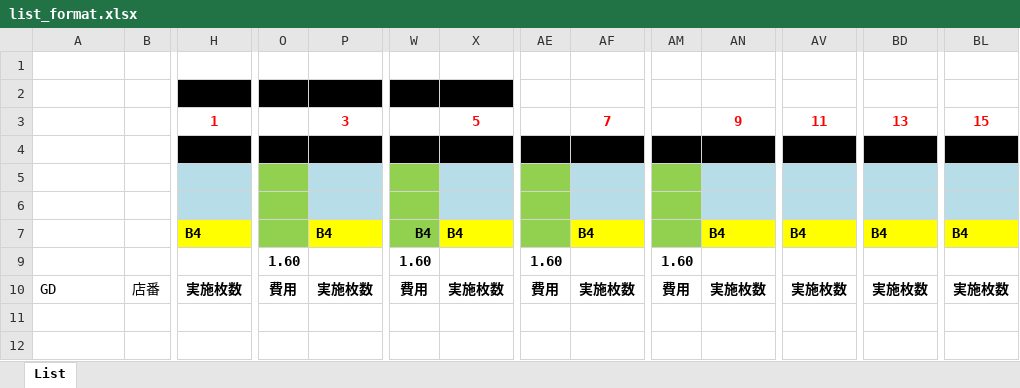
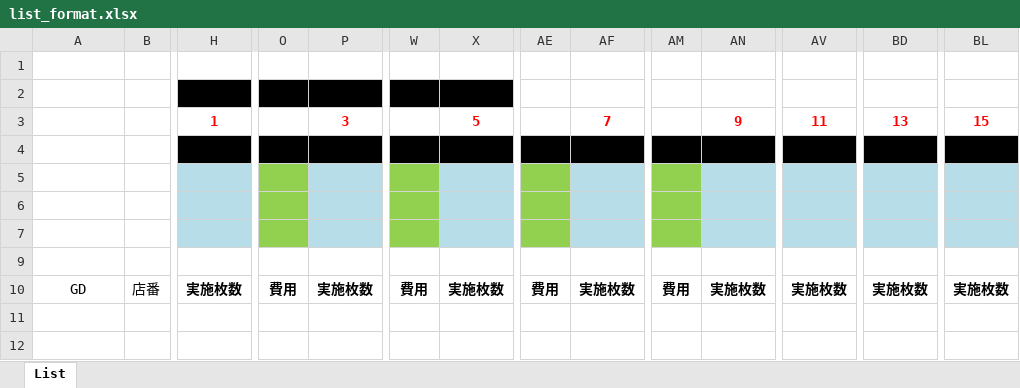
Before and after one commit to 42943258g/b-flyer_plan_app, an Excel workbook: list_format.xlsx, sheet List, drawn as a sheet; only a part is shown, gaps mark what is left out; values as stored, in another font and other column widths than the file's, no borders; removed rows and columns are numbered as before the commit, all else as after; rows hold the shown columns only; the diff names each change by its address in the sheet, - before the commit and + after, or states it on an @@ line.

Commit message:
feat: データベース接続方法の改善とUIの更新
- 環境変数やファイルからのデータベースURL取得機能を追加
- 新しいテーブルスキーマの作成をサポート
- フロントエンドのタイトルと見出しを更新
- クリップボードからのデータ貼り付け機能を強化
- Excel出力機能の改善

```diff
--- a/list_format.xlsx (sheet List)
+++ b/list_format.xlsx (sheet List)
-row 7:  |  | B4 |  | B4 | B4 | B4 |  | B4 |  | B4 | B4 | B4 | B4
+row 7: (empty)
-H7 fill: #FFFF00
+H7 fill: #B7DEE8
-P7 fill: #FFFF00
+P7 fill: #B7DEE8
-X7 fill: #FFFF00
+X7 fill: #B7DEE8
-AF7 fill: #FFFF00
+AF7 fill: #B7DEE8
-AN7 fill: #FFFF00
+AN7 fill: #B7DEE8
-AV7 fill: #FFFF00
+AV7 fill: #B7DEE8
-BD7 fill: #FFFF00
+BD7 fill: #B7DEE8
-BL7 fill: #FFFF00
+BL7 fill: #B7DEE8
-row 9:  |  |  | 1.60 |  | 1.60 |  | 1.60 |  | 1.60
+row 9: (empty)
-A10 alignment: left
+A10 alignment: center
```
Also changed, not shown: hidden cells, 2 other files.
